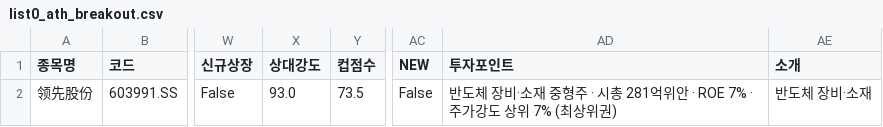
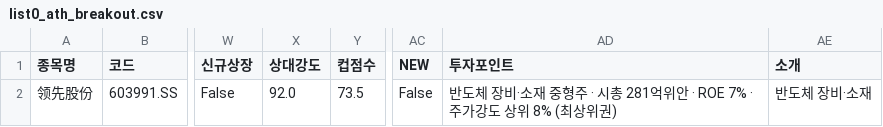
Before and after one commit to chkchp0702-spec/Cup, a CSV file: results/list0_ath_breakout.csv, drawn as a sheet; only a part is shown, gaps mark what is left out; the diff names each change by its address in the sheet, - before the commit and + after, or states it on an @@ line.

```diff
--- a/results/list0_ath_breakout.csv
+++ b/results/list0_ath_breakout.csv
-X2 (상대강도): 93.0
+X2 (상대강도): 92.0
-AD2 (투자포인트): …상위 7% (최상위…
+AD2 (투자포인트): …상위 8% (최상위…
```
Also changed, not shown: results/list2_canslim_cup.csv, results/list3_accum.csv, 11 other files.
